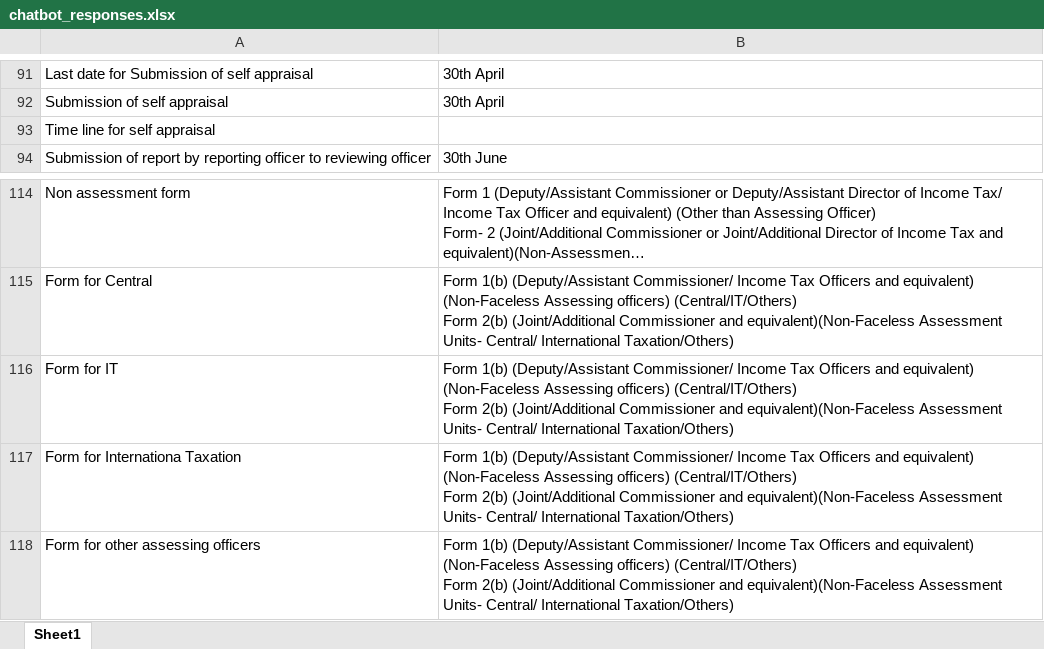
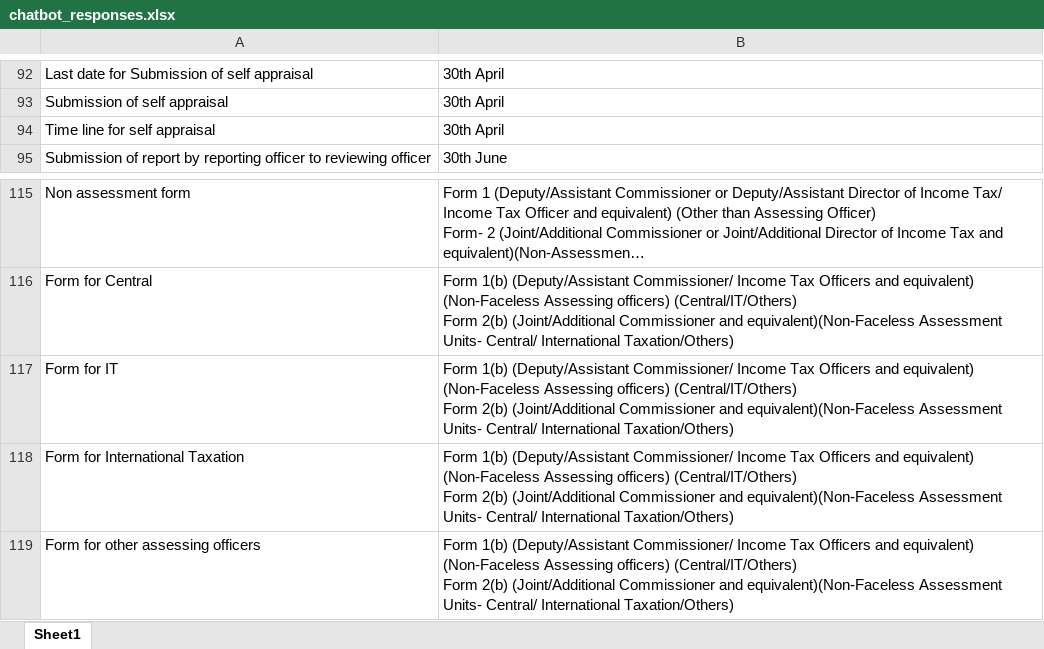
Before and after one commit to akarthik1910/Sparrow-ChatBot, an Excel workbook: chatbot_responses.xlsx, sheet Sheet1, drawn as a sheet; only a part is shown, gaps mark what is left out; long unchanged cells end in …; values as stored, in another font and other column widths than the file's, no borders; addresses are those after the commit; the diff covers the shown part only; the diff names each change by its address in the sheet, - before the commit and + after, or states it on an @@ line.

```diff
--- a/chatbot_responses.xlsx (sheet Sheet1)
+++ b/chatbot_responses.xlsx (sheet Sheet1)
-B94: (empty)
+B94: 30th April
-A118: Form for Internationa Taxation
+A118: Form for International Taxation
```
Also changed, not shown: 2 added rows, 1 removed row and 29 edited cells elsewhere in this sheet, 2 other files.
